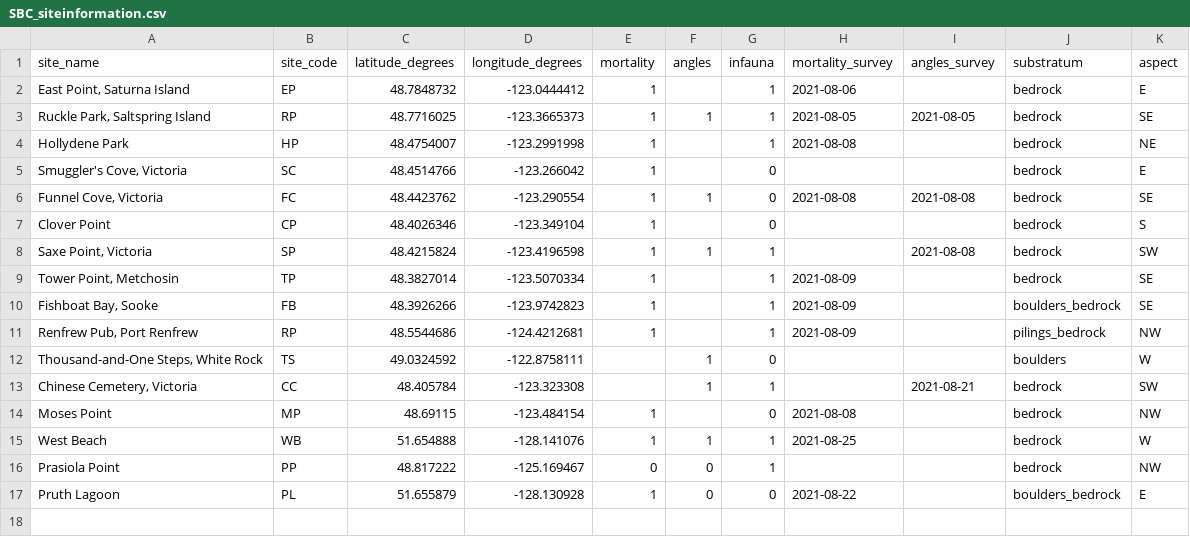
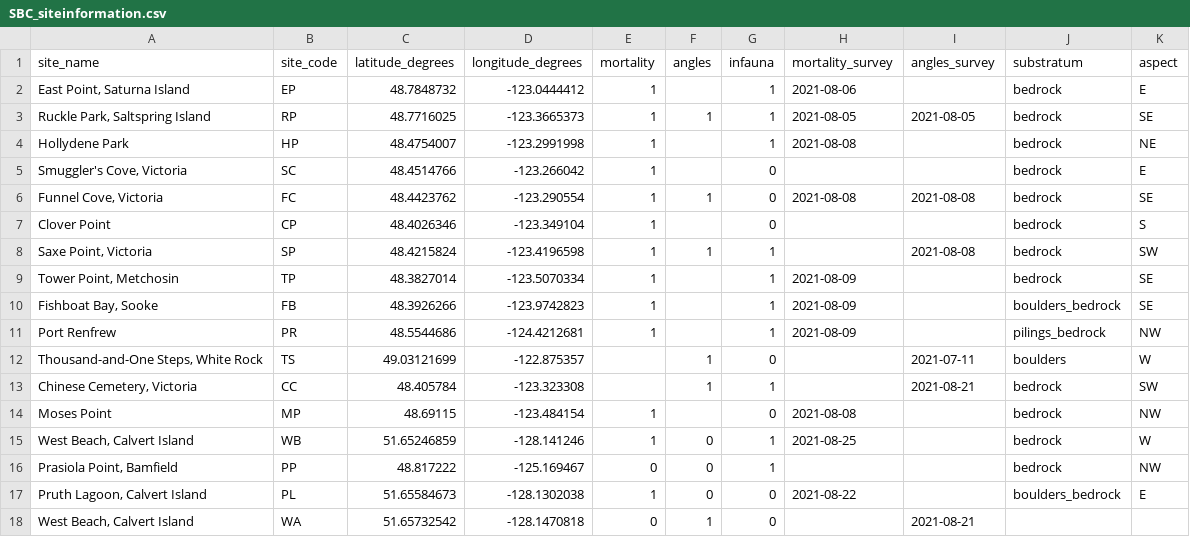
Before and after one commit to avhesketh/semibalanus, a CSV file: raw_data/SBC_siteinformation.csv, drawn as a sheet.

```diff
--- a/raw_data/SBC_siteinformation.csv
+++ b/raw_data/SBC_siteinformation.csv
@@ -10,8 +10,9 @@ Clover Point,CP,48.4026346,-123.349104,1,,0,,,bedrock,S
 "Fishboat Bay, Sooke",FB,48.3926266,-123.9742823,1,,1,2021-08-09,,boulders_bedrock,SE
-"Renfrew Pub, Port Renfrew",RP,48.5544686,-124.4212681,1,,1,2021-08-09,,pilings_bedrock,NW
-"Thousand-and-One Steps, White Rock",TS,49.0324592,-122.8758111,,1,0,,,boulders,W
+Port Renfrew,PR,48.5544686,-124.4212681,1,,1,2021-08-09,,pilings_bedrock,NW
+"Thousand-and-One Steps, White Rock",TS,49.03121699,-122.875357,,1,0,,2021-07-11,boulders,W
 "Chinese Cemetery, Victoria",CC,48.405784,-123.323308,,1,1,,2021-08-21,bedrock,SW
 Moses Point,MP,48.69115,-123.484154,1,,0,2021-08-08,,bedrock,NW
-West Beach,WB,51.654888,-128.141076,1,1,1,2021-08-25,,bedrock,W
-Prasiola Point,PP,48.817222,-125.169467,0,0,1,,,bedrock,NW
-Pruth Lagoon,PL,51.655879,-128.130928,1,0,0,2021-08-22,,boulders_bedrock,E
+"West Beach, Calvert Island",WB,51.65246859,-128.141246,1,0,1,2021-08-25,,bedrock,W
+"Prasiola Point, Bamfield",PP,48.817222,-125.169467,0,0,1,,,bedrock,NW
+"Pruth Lagoon, Calvert Island",PL,51.65584673,-128.1302038,1,0,0,2021-08-22,,boulders_bedrock,E
+"West Beach, Calvert Island",WA,51.65732542,-128.1470818,0,1,0,,2021-08-21,,
```
Also changed, not shown: raw_data/mortality/SBC_MORT_surveys.csv, 14 other files.
